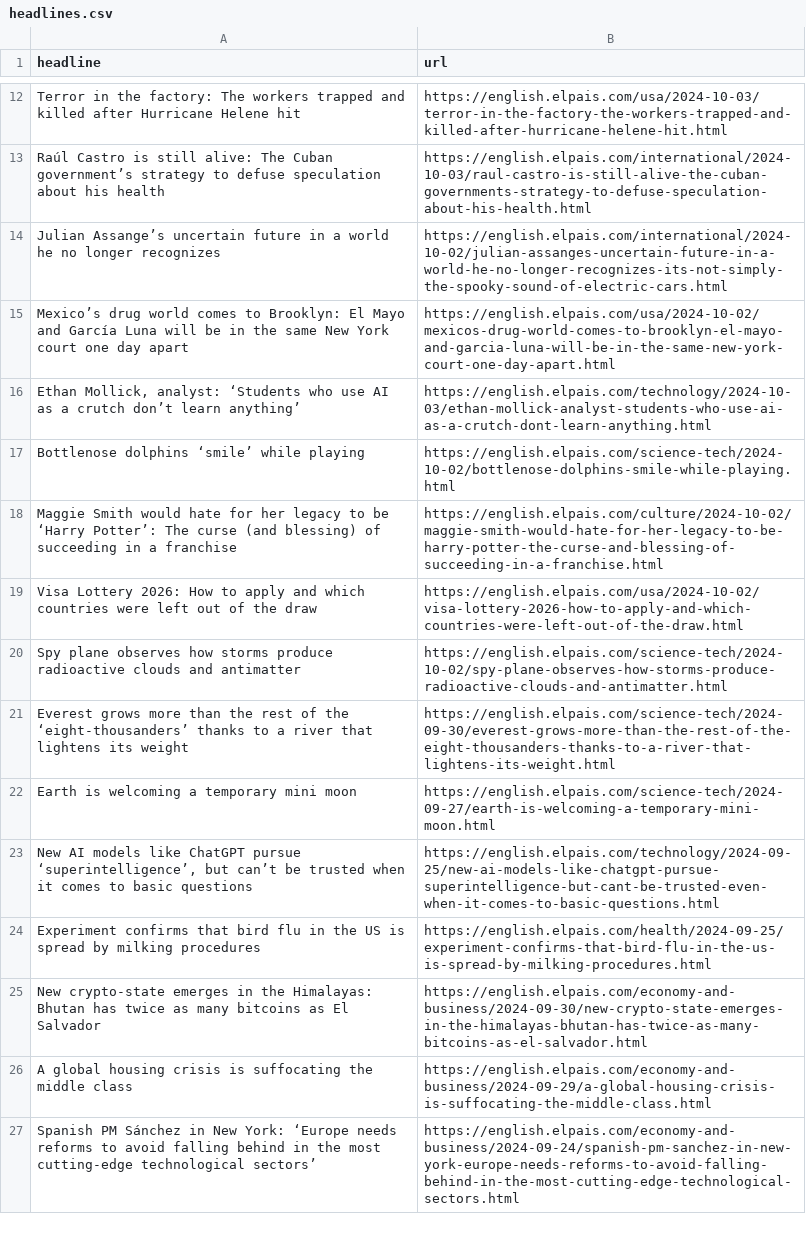
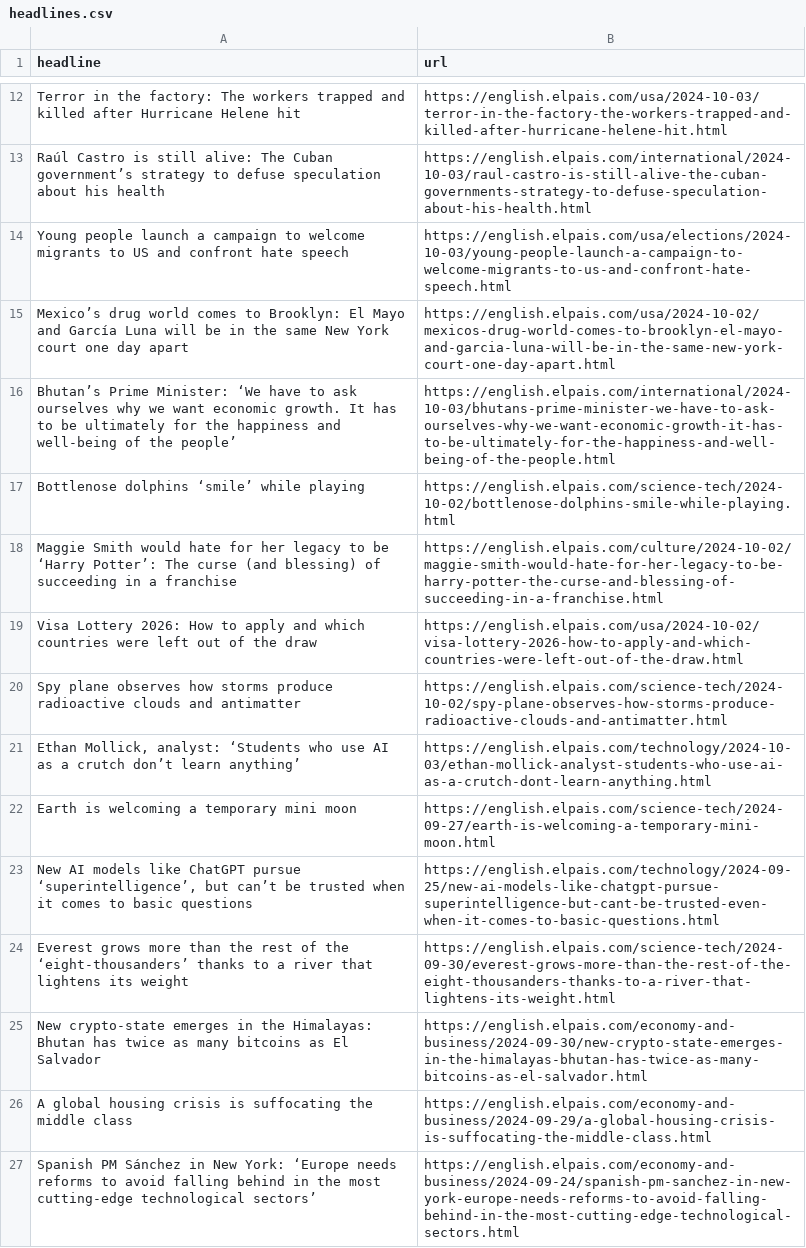
Before and after one commit to jsoma/el-pais-autoscraper, a CSV file: headlines.csv, drawn as a sheet; only a part is shown, gaps mark what is left out.

```diff
--- a/headlines.csv
+++ b/headlines.csv
@@ -13,5 +13,5 @@ Terror in the factory: The workers trapped and killed after Hurricane Helene hit
 Raúl Castro is still alive: The Cuban government’s strategy to defuse speculation about his health,https://english.elpais.com/international/2024-10-03/raul-castro-is-still-alive-the-cuban-governments-strategy-to-defuse-speculation-about-his-health.html
-Julian Assange’s uncertain future in a world he no longer recognizes,https://english.elpais.com/international/2024-10-02/julian-assanges-uncertain-future-in-a-world-he-no-longer-recognizes-its-not-simply-the-spooky-sound-of-electric-cars.html
+Young people launch a campaign to welcome migrants to US and confront hate speech,https://english.elpais.com/usa/elections/2024-10-03/young-people-launch-a-campaign-to-welcome-migrants-to-us-and-confront-hate-speech.html
 Mexico’s drug world comes to Brooklyn: El Mayo and García Luna will be in the same New York court one day apart,https://english.elpais.com/usa/2024-10-02/mexicos-drug-world-comes-to-brooklyn-el-mayo-and-garcia-luna-will-be-in-the-same-new-york-court-one-day-apart.html
-"Ethan Mollick, analyst: ‘Students who use AI as a crutch don’t learn anything’",https://english.elpais.com/technology/2024-10-03/ethan-mollick-analyst-students-who-use-ai-as-a-crutch-dont-learn-anything.html
+Bhutan’s Prime Minister: ‘We have to ask ourselves why we want economic growth. It has to be ultimately for the happiness and well-being of the people’,https://english.elpais.com/international/2024-10-03/bhutans-prime-minister-we-have-to-ask-ourselves-why-we-want-economic-growth-it-has-to-be-ultimately-for-the-happiness-and-well-being-of-the-people.html
 Bottlenose dolphins ‘smile’ while playing,https://english.elpais.com/science-tech/2024-10-02/bottlenose-dolphins-smile-while-playing.html
@@ -20,6 +20,6 @@ Visa Lottery 2026: How to apply and which countries were left out of the draw,ht
 Spy plane observes how storms produce radioactive clouds and antimatter,https://english.elpais.com/science-tech/2024-10-02/spy-plane-observes-how-storms-produce-radioactive-clouds-and-antimatter.html
-Everest grows more than the rest of the ‘eight-thousanders’ thanks to a river that lightens its weight,https://english.elpais.com/science-tech/2024-09-30/everest-grows-more-than-the-rest-of-the-eight-thousanders-thanks-to-a-river-that-lightens-its-weight.html
+"Ethan Mollick, analyst: ‘Students who use AI as a crutch don’t learn anything’",https://english.elpais.com/technology/2024-10-03/ethan-mollick-analyst-students-who-use-ai-as-a-crutch-dont-learn-anything.html
 Earth is welcoming a temporary mini moon   ,https://english.elpais.com/science-tech/2024-09-27/earth-is-welcoming-a-temporary-mini-moon.html
 "New AI models like ChatGPT pursue ‘superintelligence’, but can’t be trusted when it comes to basic questions",https://english.elpais.com/technology/2024-09-25/new-ai-models-like-chatgpt-pursue-superintelligence-but-cant-be-trusted-even-when-it-comes-to-basic-questions.html
-Experiment confirms that bird flu in the US is spread by milking procedures,https://english.elpais.com/health/2024-09-25/experiment-confirms-that-bird-flu-in-the-us-is-spread-by-milking-procedures.html
+Everest grows more than the rest of the ‘eight-thousanders’ thanks to a river that lightens its weight,https://english.elpais.com/science-tech/2024-09-30/everest-grows-more-than-the-rest-of-the-eight-thousanders-thanks-to-a-river-that-lightens-its-weight.html
 New crypto-state emerges in the Himalayas: Bhutan has twice as many bitcoins as El Salvador,https://english.elpais.com/economy-and-business/2024-09-30/new-crypto-state-emerges-in-the-himalayas-bhutan-has-twice-as-many-bitcoins-as-el-salvador.html
```
